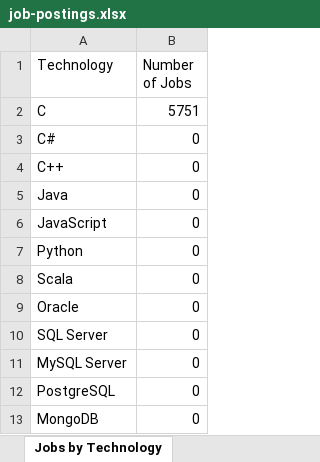
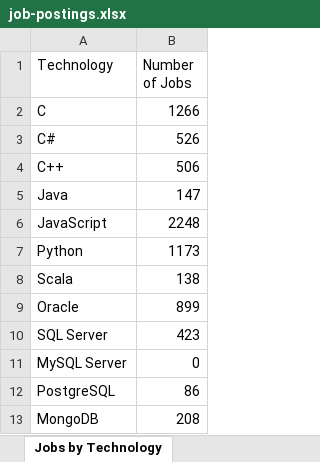
Before and after one commit to TediEve/IBM_DAPC_Capstone, an Excel workbook: part1_data_collection/job-postings.xlsx, sheet Jobs by Technology, drawn as a sheet; values as stored, in another font and other column widths than the file's, no borders; the diff names each change by its address in the sheet, - before the commit and + after, or states it on an @@ line.

```diff
--- a/part1_data_collection/job-postings.xlsx (sheet Jobs by Technology)
+++ b/part1_data_collection/job-postings.xlsx (sheet Jobs by Technology)
-B2 (Number of Jobs): 5751
+B2 (Number of Jobs): 1266
-B3 (Number of Jobs): 0
+B3 (Number of Jobs): 526
-B4 (Number of Jobs): 0
+B4 (Number of Jobs): 506
-B5 (Number of Jobs): 0
+B5 (Number of Jobs): 147
-B6 (Number of Jobs): 0
+B6 (Number of Jobs): 2248
-B7 (Number of Jobs): 0
+B7 (Number of Jobs): 1173
-B8 (Number of Jobs): 0
+B8 (Number of Jobs): 138
-B9 (Number of Jobs): 0
+B9 (Number of Jobs): 899
-B10 (Number of Jobs): 0
+B10 (Number of Jobs): 423
-B12 (Number of Jobs): 0
+B12 (Number of Jobs): 86
-B13 (Number of Jobs): 0
+B13 (Number of Jobs): 208
```
Also changed, not shown: other sheet tabs, 16 other files.
